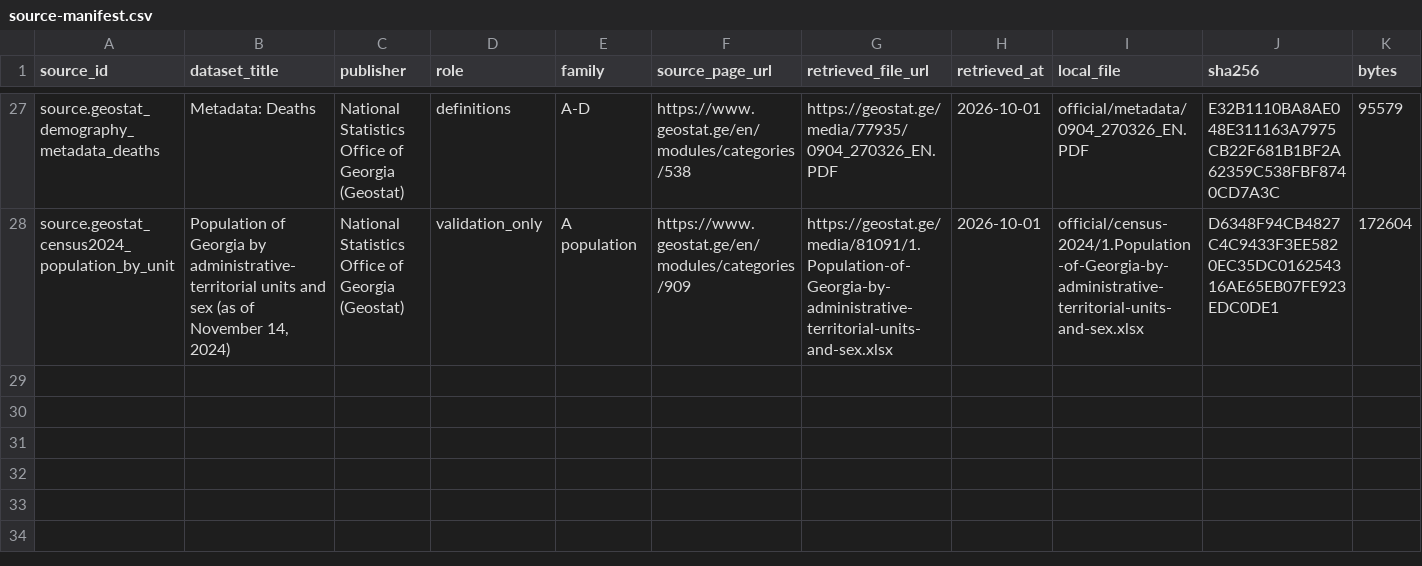
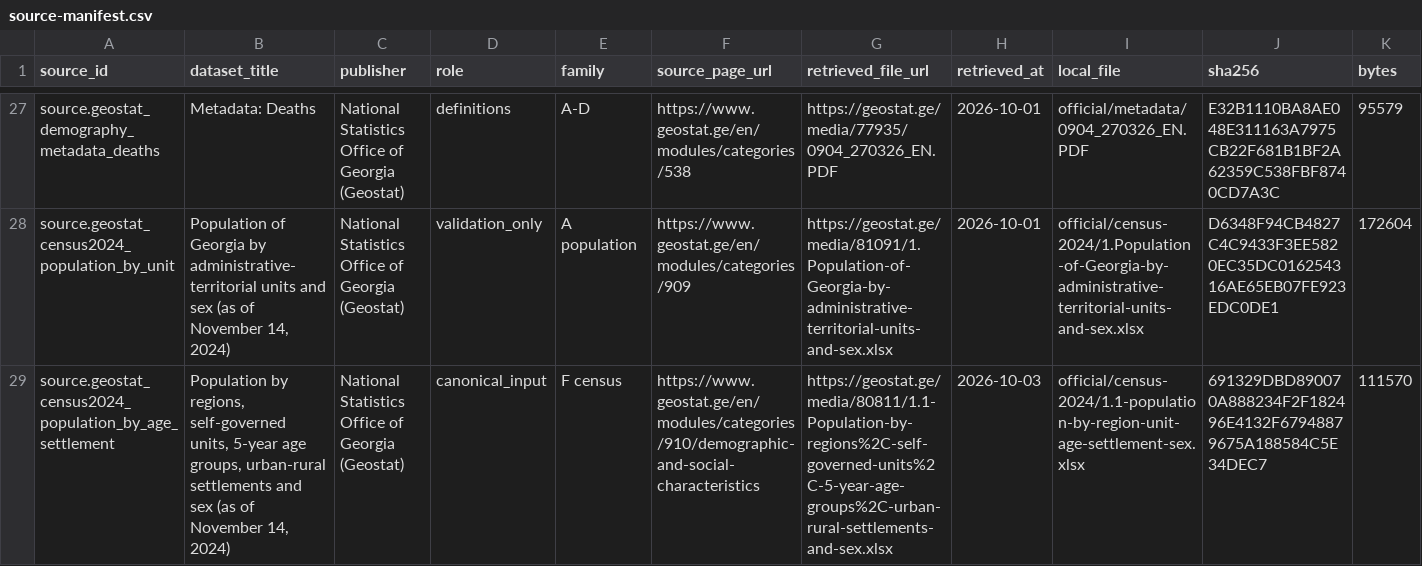
Before and after one commit to DuruMakh/geodata.ge, a CSV file: docs/Raw Data/Demography/geostat-demography/2026-10/source-manifest.csv, drawn as a sheet; only a part is shown, gaps mark what is left out; rows hold the shown columns only; the diff names each change by its address in the sheet, - before the commit and + after, or states it on an @@ line.

```diff
--- a/docs/Raw Data/Demography/geostat-demography/2026-10/source-manifest.csv
+++ b/docs/Raw Data/Demography/geostat-demography/2026-10/source-manifest.csv
+row 29: source.geostat_census2024_population_by_age_settlement | Population by regions, self-governed units, 5-year age groups, urban-rural settlements and sex (as of November 14, 2024) | National Statistics Office of Georgia (Geostat) | canonical_input | F census | https://www.geostat.ge/en/modules/categories/910/demographic-and-social-characteristics | https://geostat.ge/media/80811/1.1-Population-by-regions%2C-self-governed-units%2C-5-year-age-groups%2C-urban-rural-settlements-and-sex.xlsx | 2026-10-03 | official/census-2024/1.1-population-by-region-unit-age-settlement-sex.xlsx | 691329DBD890070A888234F2F182496E4132F67948879675A188584C5E34DEC7 | 111570
```
Also changed, not shown: data/mappings/demography/geography-aliases.csv, data/sources/source-documents.csv, 29 other files.
